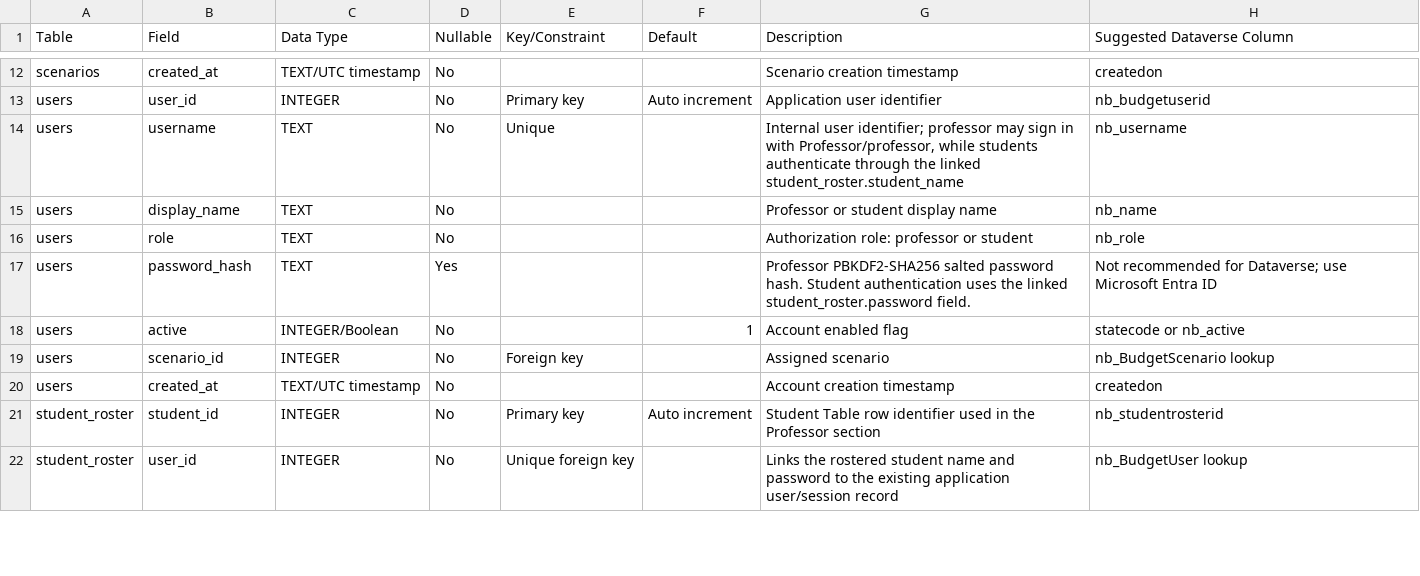
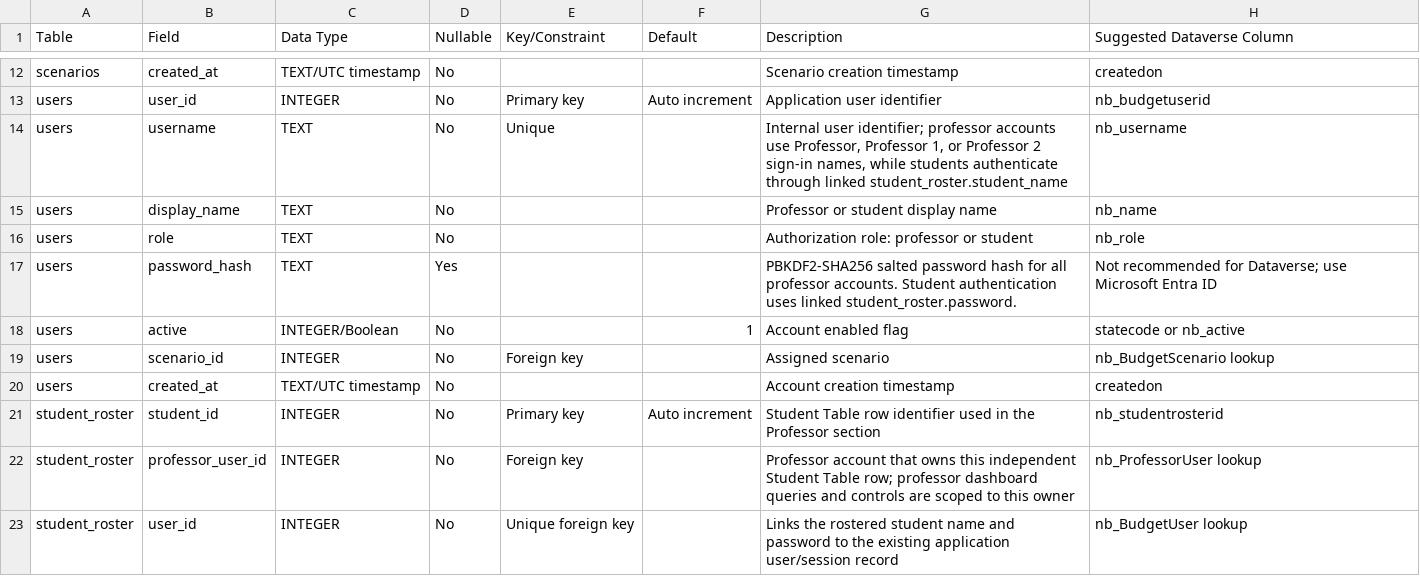
Before and after one commit to professor1283/MANAGERIAL-ACCOUNTING-APPLICATIONS, a CSV file: docs/data_dictionary.csv, drawn as a sheet; only a part is shown, gaps mark what is left out; the diff covers the shown part only.

```diff
--- a/docs/data_dictionary.csv
+++ b/docs/data_dictionary.csv
@@ -13,6 +13,6 @@ scenarios,created_at,TEXT/UTC timestamp,No,,,Scenario creation timestamp,created
 users,user_id,INTEGER,No,Primary key,Auto increment,Application user identifier,nb_budgetuserid
-users,username,TEXT,No,Unique,,"Internal user identifier; professor may sign in with Professor/professor, while students authenticate through the linked student_roster.student_name",nb_username
+users,username,TEXT,No,Unique,,"Internal user identifier; professor accounts use Professor, Professor 1, or Professor 2 sign-in names, while students authenticate through linked student_roster.student_name",nb_username
 users,display_name,TEXT,No,,,Professor or student display name,nb_name
 users,role,TEXT,No,,,Authorization role: professor or student,nb_role
-users,password_hash,TEXT,Yes,,,Professor PBKDF2-SHA256 salted password hash. Student authentication uses the linked student_roster.password field.,Not recommended for Dataverse; use Microsoft Entra ID
+users,password_hash,TEXT,Yes,,,PBKDF2-SHA256 salted password hash for all professor accounts. Student authentication uses linked student_roster.password.,Not recommended for Dataverse; use Microsoft Entra ID
 users,active,INTEGER/Boolean,No,,1,Account enabled flag,statecode or nb_active
@@ -21,2 +21,3 @@ users,created_at,TEXT/UTC timestamp,No,,,Account creation timestamp,createdon
 student_roster,student_id,INTEGER,No,Primary key,Auto increment,Student Table row identifier used in the Professor section,nb_studentrosterid
+student_roster,professor_user_id,INTEGER,No,Foreign key,,Professor account that owns this independent Student Table row; professor dashboard queries and controls are scoped to this owner,nb_ProfessorUser lookup
 student_roster,user_id,INTEGER,No,Unique foreign key,,Links the rostered student name and password to the existing application user/session record,nb_BudgetUser lookup
```
Also changed, not shown: 16 added rows and 4 edited cells elsewhere in this file, docs/dataverse_table_mapping.csv, 16 other files.
